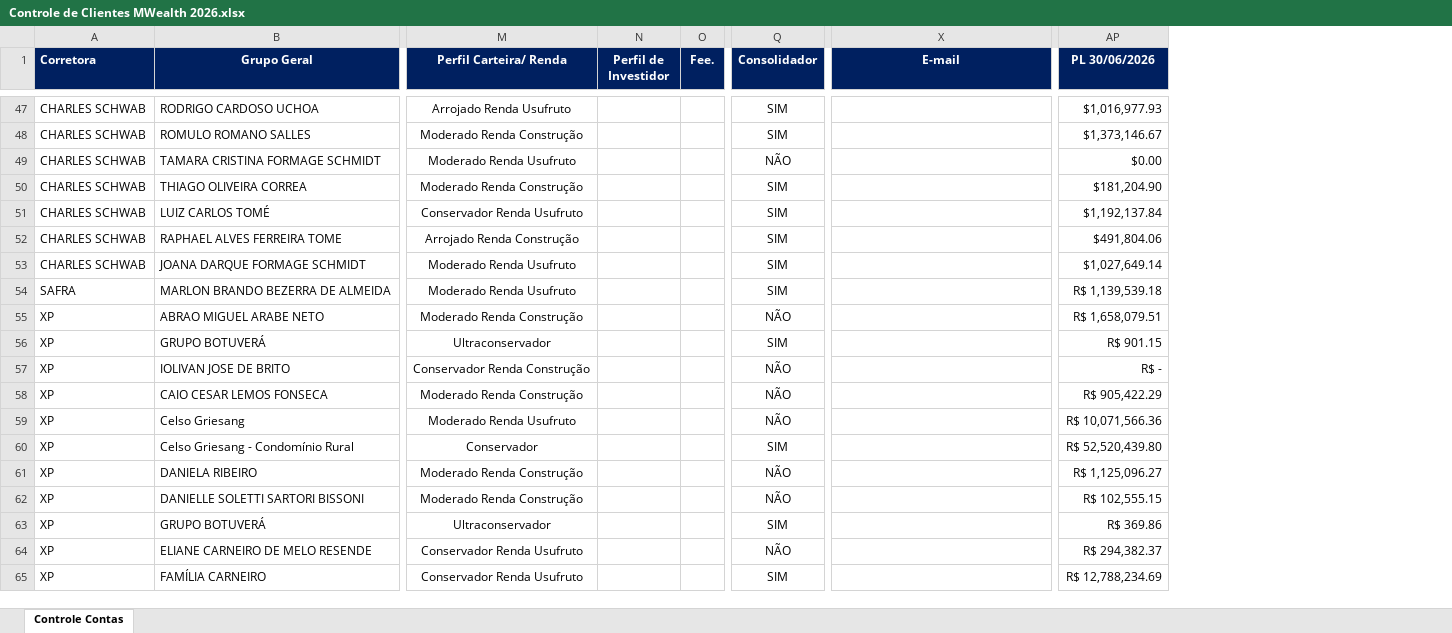
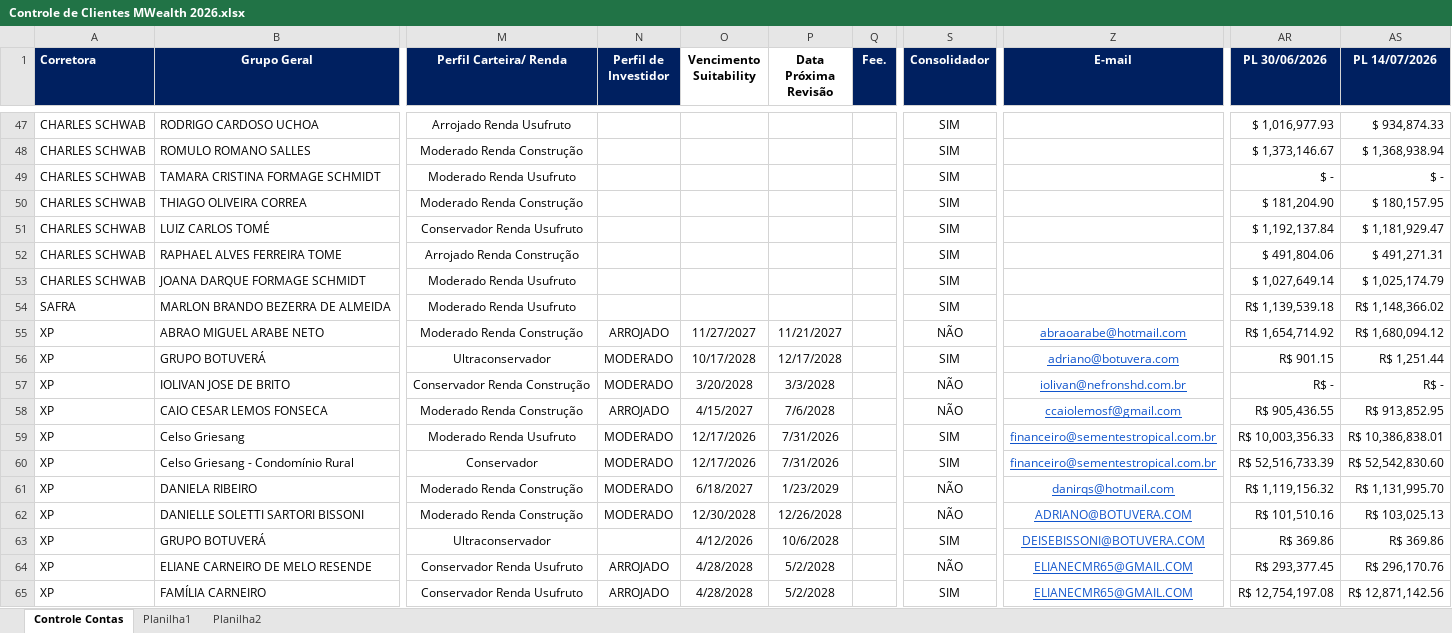
Before and after one commit to AloacaoMWealth/DashboardMwealth, an Excel workbook: data/Controle de Clientes MWealth 2026.xlsx, sheet Controle Contas, drawn as a sheet; only a part is shown, gaps mark what is left out; values as stored, in another font and other column widths than the file's, no borders; charts and pictures and conditional formats not drawn; addresses are those after the commit; the diff covers the shown part only; the diff names each change by its address in the sheet, - before the commit and + after, or states it on an @@ line.

```diff
--- a/data/Controle de Clientes MWealth 2026.xlsx (sheet Controle Contas)
+++ b/data/Controle de Clientes MWealth 2026.xlsx (sheet Controle Contas)
+sheet tab: Planilha1
+sheet tab: Planilha2
+column O (Vencimento Suitability), rows 55-65: 11/27/2027 | 10/17/2028 | 3/20/2028 | 4/15/2027 | 12/17/2026 | 12/17/2026 | 6/18/2027 | 12/30/2028 | 4/12/2026 | 4/28/2028 | 4/28/2028
+column P (Data Próxima Revisão), rows 55-65: 11/21/2027 | 12/17/2028 | 3/3/2028 | 7/6/2028 | 7/31/2026 | 7/31/2026 | 1/23/2029 | 12/26/2028 | 10/6/2028 | 5/2/2028 | 5/2/2028
+column AS (PL 14/07/2026), rows 47-65: $ 934,874.33 | $ 1,368,938.94 | $ - | $ 180,157.95 | $ 1,181,929.47 | $ 491,271.31 | $ 1,025,174.79 | R$ 1,148,366.02 | R$ 1,680,094.12 | R$ 1,251.44 | R$ - | R$ 913,852.95 | R$ 10,386,838.01 | R$ 52,542,830.60 | R$ 1,131,995.70 | R$ 103,025.13 | R$ 369.86 | R$ 296,170.76 | R$ 12,871,142.56
-AR47 (PL 30/06/2026): $1,016,977.93
+AR47 (PL 30/06/2026): $ 1,016,977.93
-AR48 (PL 30/06/2026): $1,373,146.67
+AR48 (PL 30/06/2026): $ 1,373,146.67
-S49 (Consolidador): NÃO
+S49 (Consolidador): SIM
-AR49 (PL 30/06/2026): $0.00
+AR49 (PL 30/06/2026): $ -
-AR50 (PL 30/06/2026): $181,204.90
+AR50 (PL 30/06/2026): $ 181,204.90
-AR51 (PL 30/06/2026): $1,192,137.84
+AR51 (PL 30/06/2026): $ 1,192,137.84
-AR52 (PL 30/06/2026): $491,804.06
+AR52 (PL 30/06/2026): $ 491,804.06
-AR53 (PL 30/06/2026): $1,027,649.14
+AR53 (PL 30/06/2026): $ 1,027,649.14
-N55 (Perfil de Investidor): (empty)
+N55 (Perfil de Investidor): ARROJADO
-Z55 (E-mail): (empty)
+Z55 (E-mail): abraoarabe@hotmail.com
-AR55 (PL 30/06/2026): R$ 1,658,079.51
+AR55 (PL 30/06/2026): R$ 1,654,714.92
-N56:N57 (Perfil de Investidor): (empty)
+N56:N57 (Perfil de Investidor): MODERADO
-Z56 (E-mail): (empty)
+Z56 (E-mail): adriano@botuvera.com
-Z57 (E-mail): (empty)
+Z57 (E-mail): iolivan@nefronshd.com.br
-N58 (Perfil de Investidor): (empty)
+N58 (Perfil de Investidor): ARROJADO
-Z58 (E-mail): (empty)
+Z58 (E-mail): ccaiolemosf@gmail.com
-AR58 (PL 30/06/2026): R$ 905,422.29
+AR58 (PL 30/06/2026): R$ 905,436.55
-N59:N62 (Perfil de Investidor): (empty)
+N59:N62 (Perfil de Investidor): MODERADO
-S59 (Consolidador): NÃO
+S59 (Consolidador): SIM
-Z59:Z60 (E-mail): (empty)
+Z59:Z60 (E-mail): financeiro@sementestropical.com.br
-AR59 (PL 30/06/2026): R$ 10,071,566.36
+AR59 (PL 30/06/2026): R$ 10,003,356.33
-AR60 (PL 30/06/2026): R$ 52,520,439.80
+AR60 (PL 30/06/2026): R$ 52,516,733.39
-Z61 (E-mail): (empty)
+Z61 (E-mail): danirqs@hotmail.com
-AR61 (PL 30/06/2026): R$ 1,125,096.27
+AR61 (PL 30/06/2026): R$ 1,119,156.32
-Z62 (E-mail): (empty)
+Z62 (E-mail): ADRIANO@BOTUVERA.COM
-AR62 (PL 30/06/2026): R$ 102,555.15
+AR62 (PL 30/06/2026): R$ 101,510.16
-Z63 (E-mail): (empty)
+Z63 (E-mail): DEISEBISSONI@BOTUVERA.COM
-N64:N65 (Perfil de Investidor): (empty)
+N64:N65 (Perfil de Investidor): ARROJADO
-Z64:Z65 (E-mail): (empty)
+Z64:Z65 (E-mail): ELIANECMR65@GMAIL.COM
-AR64 (PL 30/06/2026): R$ 294,382.37
+AR64 (PL 30/06/2026): R$ 293,377.45
-AR65 (PL 30/06/2026): R$ 12,788,234.69
+AR65 (PL 30/06/2026): R$ 12,754,197.08
```
Also changed, not shown: 224 edited cells and cell formats elsewhere in this sheet, charts or pictures.
